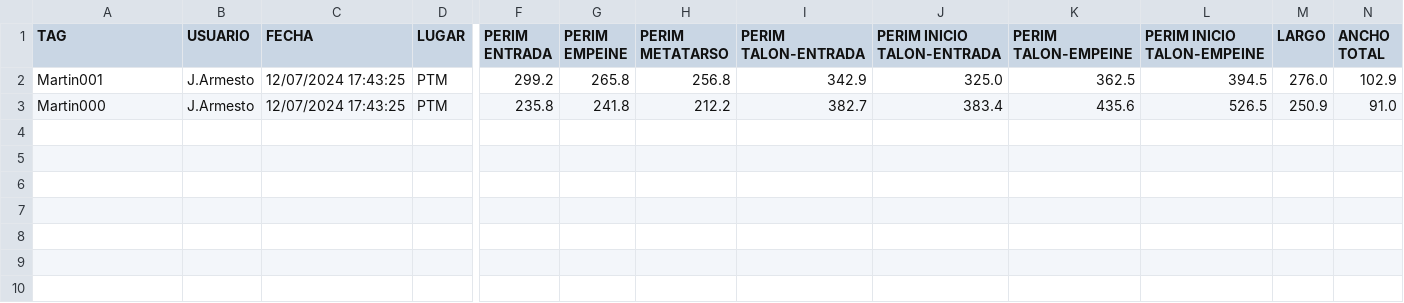
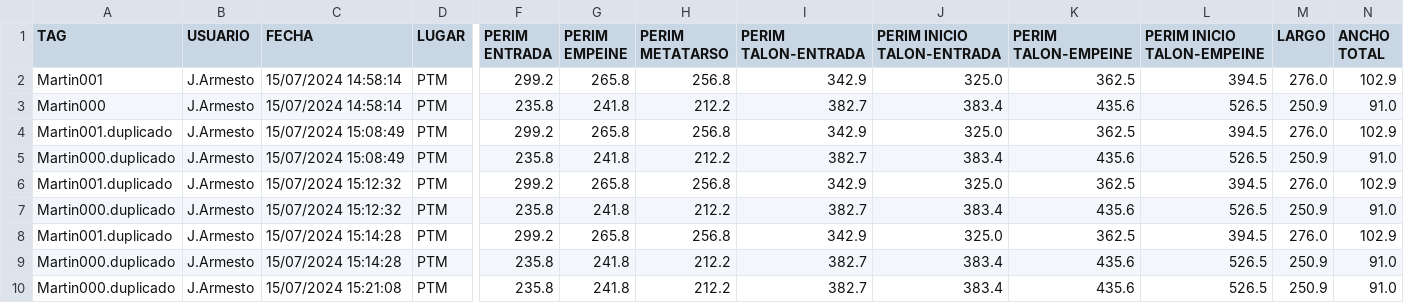
Before and after one commit to tinchofiuba/ScanerPies, a CSV file: Mediciones.csv, drawn as a sheet; only a part is shown, gaps mark what is left out; rows hold the shown columns only; the diff names each change by its address in the sheet, - before the commit and + after, or states it on an @@ line.

```diff
--- a/Mediciones.csv
+++ b/Mediciones.csv
-C2:C3 (FECHA): 12/07/2024 17:43:25
+C2:C3 (FECHA): 15/07/2024 14:58:14
+row 4: Martin001.duplicado | J.Armesto | 15/07/2024 15:08:49 | PTM | 299.2 | 265.8 | 256.8 | 342.9 | 325.0 | 362.5 | 394.5 | 276.0 | 102.9
+row 5: Martin000.duplicado | J.Armesto | 15/07/2024 15:08:49 | PTM | 235.8 | 241.8 | 212.2 | 382.7 | 383.4 | 435.6 | 526.5 | 250.9 | 91.0
+row 6: Martin001.duplicado | J.Armesto | 15/07/2024 15:12:32 | PTM | 299.2 | 265.8 | 256.8 | 342.9 | 325.0 | 362.5 | 394.5 | 276.0 | 102.9
+row 7: Martin000.duplicado | J.Armesto | 15/07/2024 15:12:32 | PTM | 235.8 | 241.8 | 212.2 | 382.7 | 383.4 | 435.6 | 526.5 | 250.9 | 91.0
+row 8: Martin001.duplicado | J.Armesto | 15/07/2024 15:14:28 | PTM | 299.2 | 265.8 | 256.8 | 342.9 | 325.0 | 362.5 | 394.5 | 276.0 | 102.9
+row 9: Martin000.duplicado | J.Armesto | 15/07/2024 15:14:28 | PTM | 235.8 | 241.8 | 212.2 | 382.7 | 383.4 | 435.6 | 526.5 | 250.9 | 91.0
+row 10: Martin000.duplicado | J.Armesto | 15/07/2024 15:21:08 | PTM | 235.8 | 241.8 | 212.2 | 382.7 | 383.4 | 435.6 | 526.5 | 250.9 | 91.0
```
Also changed, not shown: 4 other files.
